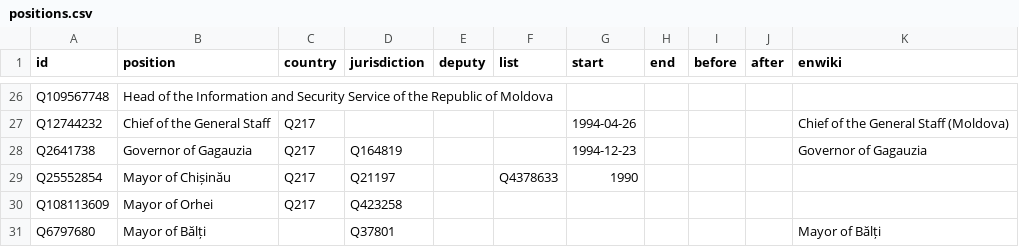
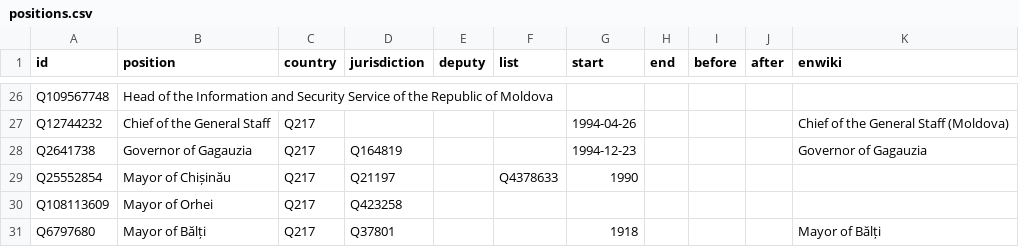
Before and after one commit to every-politician-scrapers/moldova-ministers, a CSV file: html/positions.csv, drawn as a sheet; only a part is shown, gaps mark what is left out.

```diff
--- a/html/positions.csv
+++ b/html/positions.csv
@@ -30,2 +30,2 @@ Q25552854,Mayor of Chișinău,Q217,Q21197,,Q4378633,1990,,,,
 Q108113609,Mayor of Orhei,Q217,Q423258,,,,,,,
-Q6797680,Mayor of Bălți,,Q37801,,,,,,,Mayor of Bălți
+Q6797680,Mayor of Bălți,Q217,Q37801,,,1918,,,,Mayor of Bălți
```
Also changed, not shown: html/holders21.csv.
